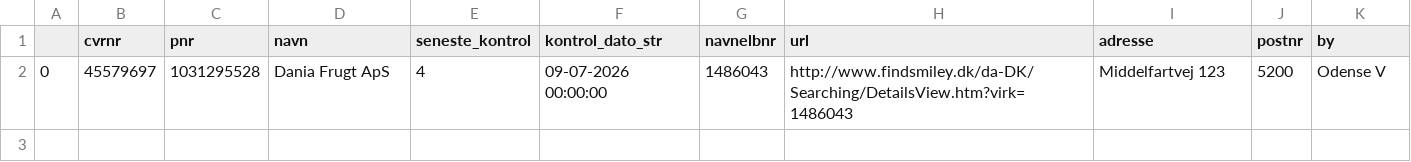
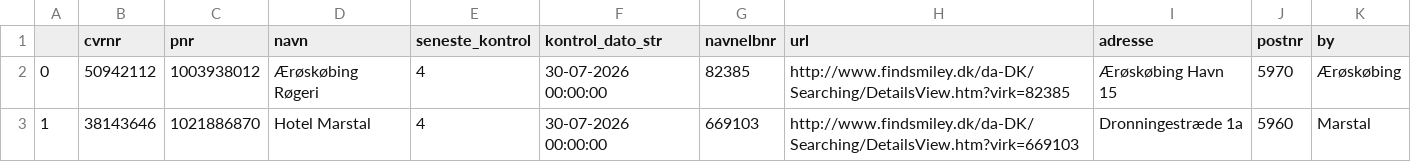
Before and after one commit to TV2-Fyn/scraping-af-foedevarestyrelsens-smileyordning, a CSV file: csv/nye-sure-smileyer.csv, drawn as a sheet.

```diff
--- a/csv/nye-sure-smileyer.csv
+++ b/csv/nye-sure-smileyer.csv
@@ -1,2 +1,3 @@
 ,cvrnr,pnr,navn,seneste_kontrol,kontrol_dato_str,navnelbnr,url,adresse,postnr,by
-0,45579697,1031295528,Dania Frugt ApS ,4,09-07-2026 00:00:00,1486043,http://www.findsmiley.dk/da-DK/Searching/DetailsView.htm?virk=1486043,Middelfartvej 123  ,5200,Odense V
+0,50942112,1003938012,Ærøskøbing Røgeri ,4,30-07-2026 00:00:00,82385,http://www.findsmiley.dk/da-DK/Searching/DetailsView.htm?virk=82385,Ærøskøbing Havn  15  ,5970,Ærøskøbing
+1,38143646,1021886870,Hotel Marstal ,4,30-07-2026 00:00:00,669103,http://www.findsmiley.dk/da-DK/Searching/DetailsView.htm?virk=669103,Dronningestræde 1a  ,5960,Marstal
```
Also changed, not shown: csv/ikke-sure-smileyer.csv, csv/smileyer.csv.
